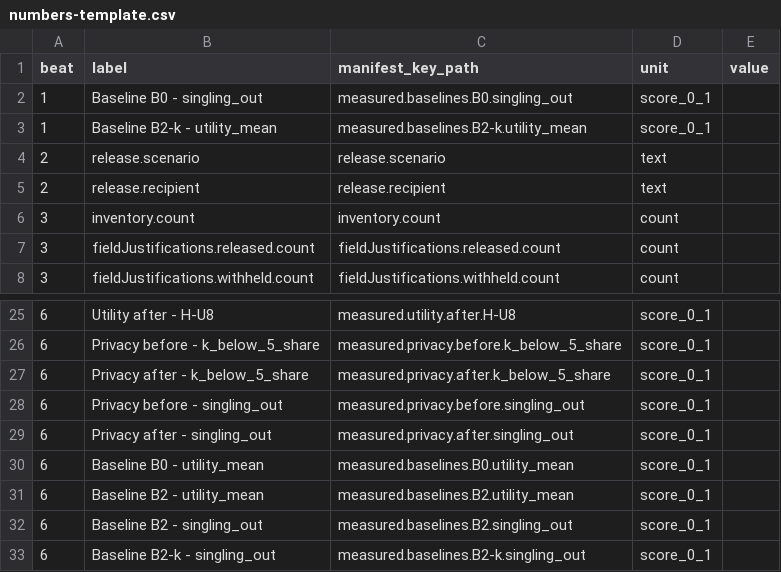
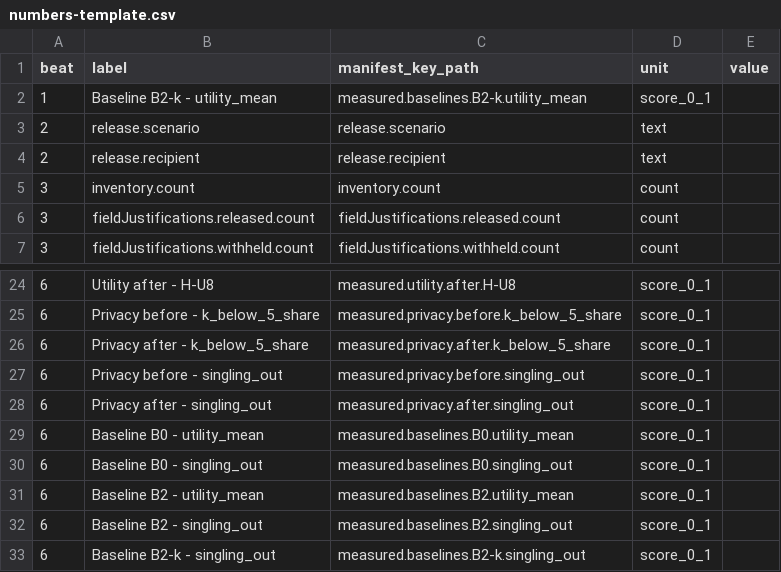
Before and after one commit to Kivaste/sinceai, a CSV file: docs/story-kit/numbers-template.csv, drawn as a sheet; only a part is shown, gaps mark what is left out; removed rows and columns are numbered as before the commit, all else as after; the diff names each change by its address in the sheet, - before the commit and + after, or states it on an @@ line.

Commit message:
Story kit: Beat 1 qualitative, no baseline number bound to the receipt claim

```diff
--- a/docs/story-kit/numbers-template.csv
+++ b/docs/story-kit/numbers-template.csv
-row 2: 1 | Baseline B0 - singling_out | measured.baselines.B0.singling_out | score_0_1
+row 30: 6 | Baseline B0 - singling_out | measured.baselines.B0.singling_out | score_0_1
```
Also changed, not shown: 1 other file.
